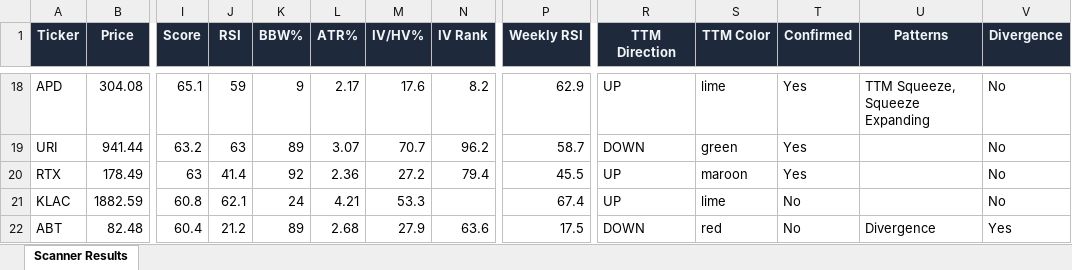
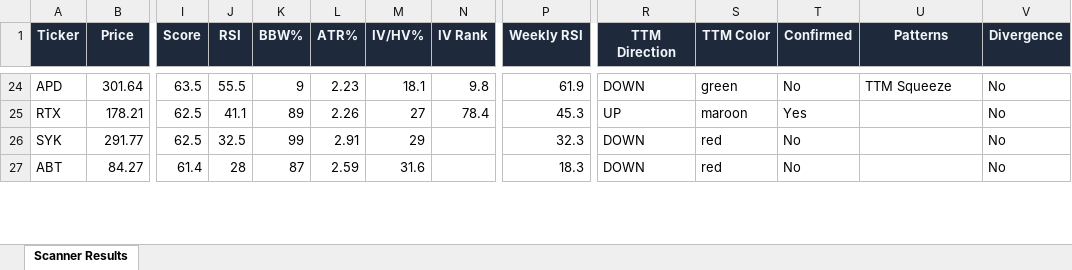
Before and after one commit to 6000rr4n/BM-screener, an Excel workbook: output/scanner_results.xlsx, sheet Scanner Results, drawn as a sheet; only a part is shown, gaps mark what is left out; values as stored, in another font and other column widths than the file's, no borders; removed rows and columns are numbered as before the commit, all else as after; rows hold the shown columns only; the diff covers the shown part only; the diff names each change by its address in the sheet, - before the commit and + after, or states it on an @@ line.

```diff
--- a/output/scanner_results.xlsx (sheet Scanner Results)
+++ b/output/scanner_results.xlsx (sheet Scanner Results)
-B24 (Price): 304.08
+B24 (Price): 301.64
-I24 (Score): 65.1
+I24 (Score): 63.5
-J24 (RSI): 59
+J24 (RSI): 55.5
-L24 (ATR%): 2.17
+L24 (ATR%): 2.23
-M24 (IV/HV%): 17.6
+M24 (IV/HV%): 18.1
-N24 (IV Rank): 8.2
+N24 (IV Rank): 9.8
-P24 (Weekly RSI): 62.9
+P24 (Weekly RSI): 61.9
-R24 (TTM Direction): UP
+R24 (TTM Direction): DOWN
-S24 (TTM Color): lime
+S24 (TTM Color): green
-T24 (Confirmed): Yes
+T24 (Confirmed): No
-U24 (Patterns): TTM Squeeze, Squeeze Expanding
+U24 (Patterns): TTM Squeeze
-row 19: URI | 941.44 | 63.2 | 63 | 89 | 3.07 | 70.7 | 96.2 | 58.7 | DOWN | green | Yes |  | No
-B25 (Price): 178.49
+B25 (Price): 178.21
-I25 (Score): 63
+I25 (Score): 62.5
-J25 (RSI): 41.4
+J25 (RSI): 41.1
-K25 (BBW%): 92
+K25 (BBW%): 89
-L25 (ATR%): 2.36
+L25 (ATR%): 2.26
-M25 (IV/HV%): 27.2
+M25 (IV/HV%): 27
-N25 (IV Rank): 79.4
+N25 (IV Rank): 78.4
-P25 (Weekly RSI): 45.5
+P25 (Weekly RSI): 45.3
-row 21: KLAC | 1882.59 | 60.8 | 62.1 | 24 | 4.21 | 53.3 |  | 67.4 | UP | lime | No |  | No
+row 26: SYK | 291.77 | 62.5 | 32.5 | 99 | 2.91 | 29 |  | 32.3 | DOWN | red | No |  | No
-B27 (Price): 82.48
+B27 (Price): 84.27
-I27 (Score): 60.4
+I27 (Score): 61.4
-J27 (RSI): 21.2
+J27 (RSI): 28
-K27 (BBW%): 89
+K27 (BBW%): 87
-L27 (ATR%): 2.68
+L27 (ATR%): 2.59
-M27 (IV/HV%): 27.9
+M27 (IV/HV%): 31.6
-N27 (IV Rank): 63.6
+N27 (IV Rank): (empty)
-P27 (Weekly RSI): 17.5
+P27 (Weekly RSI): 18.3
-U27 (Patterns): Divergence
+U27 (Patterns): (empty)
-V27 (Divergence): Yes
+V27 (Divergence): No
```
Also changed, not shown: 16 added rows, 9 removed rows and 151 edited cells elsewhere in this sheet, 1 other file.
